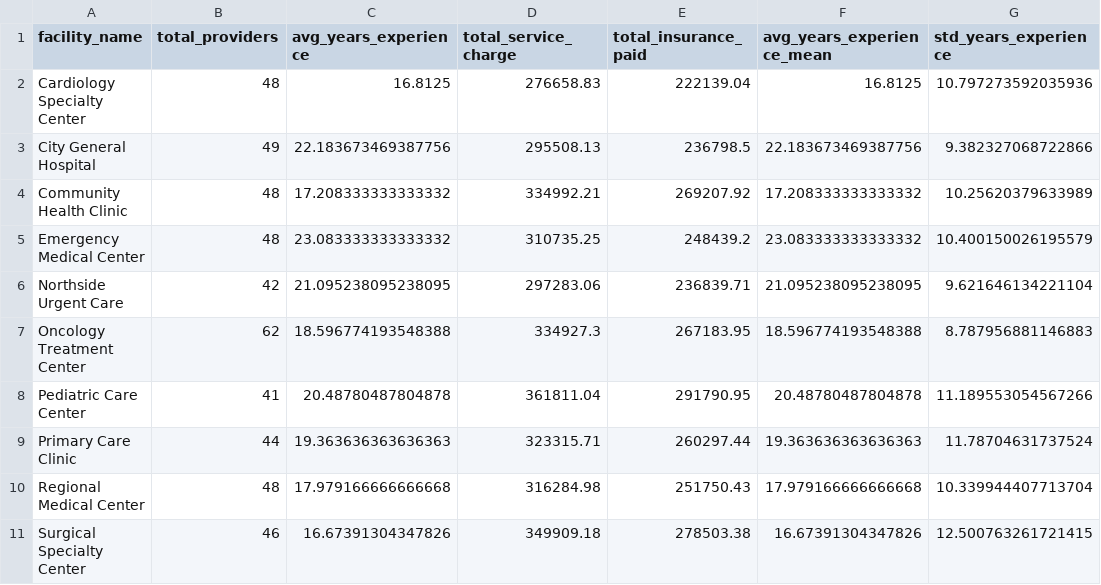
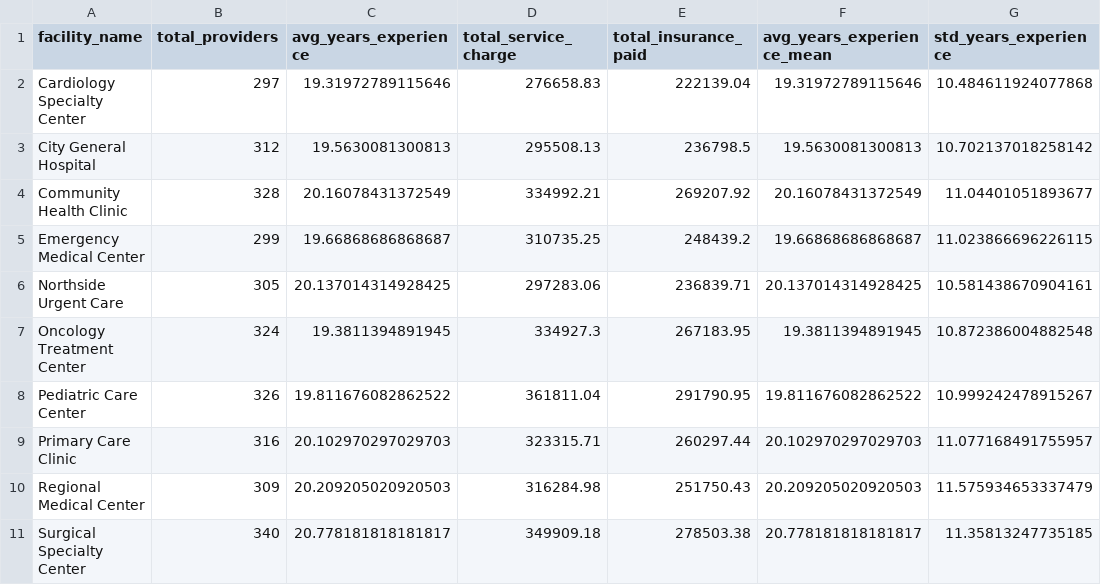
Before and after one commit to UCSF-DataSci/ds217-08-group-filter-and-flow-sarahmughal, a CSV file: output/q2_filter_analysis.csv, drawn as a sheet; only a part is shown; the diff names each change by its address in the sheet, - before the commit and + after, or states it on an @@ line.

Commit message:
fix total_providers counts

```diff
--- a/output/q2_filter_analysis.csv
+++ b/output/q2_filter_analysis.csv
-B2 (total_providers): 48
+B2 (total_providers): 297
-C2 (avg_years_experience): 16.8125
+C2 (avg_years_experience): 19.31972789115646
-F2 (avg_years_experience_mean): 16.8125
+F2 (avg_years_experience_mean): 19.31972789115646
-G2 (std_years_experience): 10.797273592035936
+G2 (std_years_experience): 10.484611924077868
-B3 (total_providers): 49
+B3 (total_providers): 312
-C3 (avg_years_experience): 22.183673469387756
+C3 (avg_years_experience): 19.5630081300813
-F3 (avg_years_experience_mean): 22.183673469387756
+F3 (avg_years_experience_mean): 19.5630081300813
-G3 (std_years_experience): 9.382327068722866
+G3 (std_years_experience): 10.702137018258142
-B4 (total_providers): 48
+B4 (total_providers): 328
-C4 (avg_years_experience): 17.208333333333332
+C4 (avg_years_experience): 20.16078431372549
-F4 (avg_years_experience_mean): 17.208333333333332
+F4 (avg_years_experience_mean): 20.16078431372549
-G4 (std_years_experience): 10.25620379633989
+G4 (std_years_experience): 11.04401051893677
-B5 (total_providers): 48
+B5 (total_providers): 299
-C5 (avg_years_experience): 23.083333333333332
+C5 (avg_years_experience): 19.66868686868687
-F5 (avg_years_experience_mean): 23.083333333333332
+F5 (avg_years_experience_mean): 19.66868686868687
-G5 (std_years_experience): 10.400150026195579
+G5 (std_years_experience): 11.023866696226115
-B6 (total_providers): 42
+B6 (total_providers): 305
-C6 (avg_years_experience): 21.095238095238095
+C6 (avg_years_experience): 20.137014314928425
-F6 (avg_years_experience_mean): 21.095238095238095
+F6 (avg_years_experience_mean): 20.137014314928425
-G6 (std_years_experience): 9.621646134221104
+G6 (std_years_experience): 10.581438670904161
-B7 (total_providers): 62
+B7 (total_providers): 324
-C7 (avg_years_experience): 18.596774193548388
+C7 (avg_years_experience): 19.3811394891945
-F7 (avg_years_experience_mean): 18.596774193548388
+F7 (avg_years_experience_mean): 19.3811394891945
-G7 (std_years_experience): 8.787956881146883
+G7 (std_years_experience): 10.872386004882548
-B8 (total_providers): 41
+B8 (total_providers): 326
-C8 (avg_years_experience): 20.48780487804878
+C8 (avg_years_experience): 19.811676082862522
-F8 (avg_years_experience_mean): 20.48780487804878
+F8 (avg_years_experience_mean): 19.811676082862522
-G8 (std_years_experience): 11.189553054567266
+G8 (std_years_experience): 10.999242478915267
-B9 (total_providers): 44
+B9 (total_providers): 316
-C9 (avg_years_experience): 19.363636363636363
+C9 (avg_years_experience): 20.102970297029703
-F9 (avg_years_experience_mean): 19.363636363636363
+F9 (avg_years_experience_mean): 20.102970297029703
-G9 (std_years_experience): 11.78704631737524
+G9 (std_years_experience): 11.077168491755957
-B10 (total_providers): 48
+B10 (total_providers): 309
-C10 (avg_years_experience): 17.979166666666668
+C10 (avg_years_experience): 20.209205020920503
-F10 (avg_years_experience_mean): 17.979166666666668
+F10 (avg_years_experience_mean): 20.209205020920503
-G10 (std_years_experience): 10.339944407713704
+G10 (std_years_experience): 11.575934653337479
-B11 (total_providers): 46
+B11 (total_providers): 340
-C11 (avg_years_experience): 16.67391304347826
+C11 (avg_years_experience): 20.778181818181817
-F11 (avg_years_experience_mean): 16.67391304347826
+F11 (avg_years_experience_mean): 20.778181818181817
-G11 (std_years_experience): 12.500763261721415
+G11 (std_years_experience): 11.35813247735185
```
Also changed, not shown: output/q2_hierarchical_analysis.csv, 3 other files.
